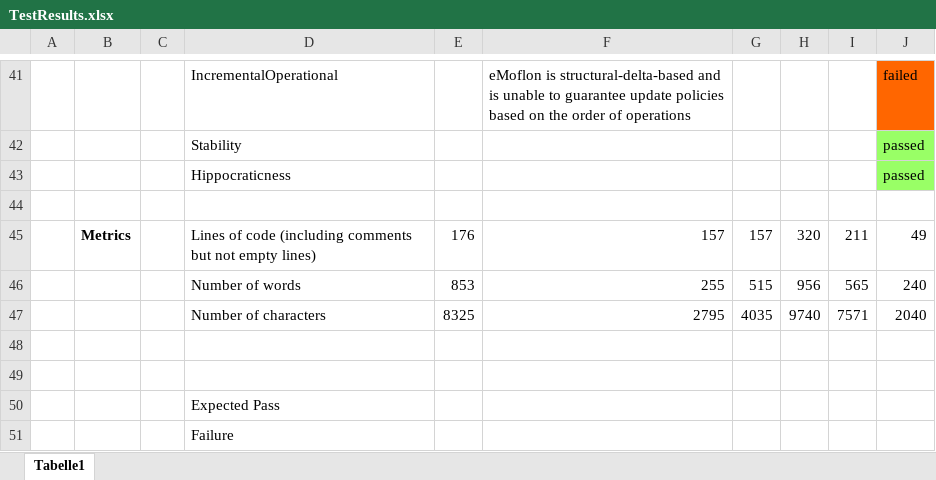
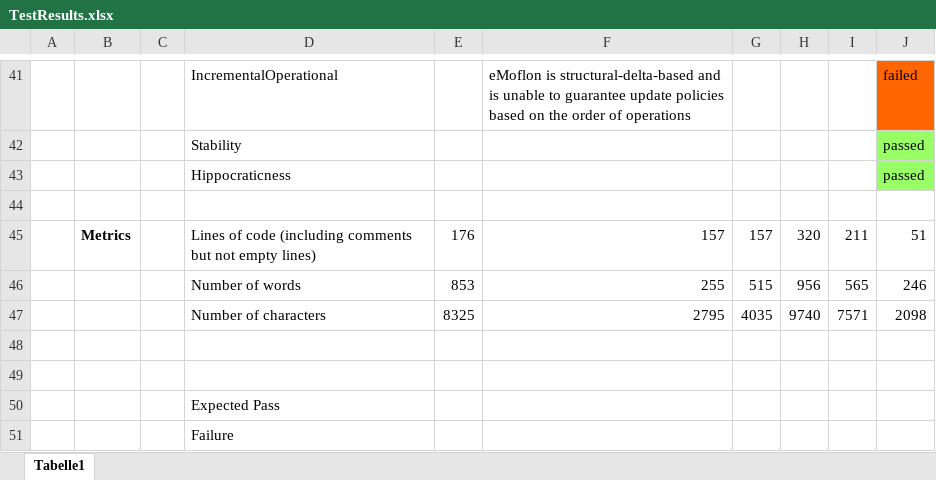
Before and after one commit to eMoflon/benchmarx, an Excel workbook: examples/familiestopersons/BenchmarxFamiliesToPersons/results/TestResults.xlsx, sheet Tabelle1, drawn as a sheet; only a part is shown, gaps mark what is left out; values as stored, in another font and other column widths than the file's, no borders; the diff names each change by its address in the sheet, - before the commit and + after, or states it on an @@ line.

Commit message:
Adapt metrics in excel sheet

```diff
--- a/examples/familiestopersons/BenchmarxFamiliesToPersons/results/TestResults.xlsx (sheet Tabelle1)
+++ b/examples/familiestopersons/BenchmarxFamiliesToPersons/results/TestResults.xlsx (sheet Tabelle1)
-J45: 49
+J45: 51
-J46: 240
+J46: 246
-J47: 2040
+J47: 2098
```
